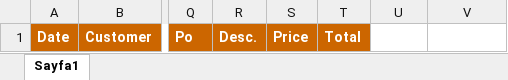
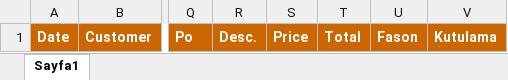
Before and after one commit to Thusuaso/socket, an Excel workbook: excel/sablonlar/forwarding_excel.xlsx, sheet Sayfa1, drawn as a sheet; only a part is shown, gaps mark what is left out; values as stored, in another font and other column widths than the file's, no borders; the diff names each change by its address in the sheet, - before the commit and + after, or states it on an @@ line.

```diff
--- a/excel/sablonlar/forwarding_excel.xlsx (sheet Sayfa1)
+++ b/excel/sablonlar/forwarding_excel.xlsx (sheet Sayfa1)
-U1: (empty)
+U1: Fason
-U1:V1 fill: none
+U1:V1 fill: #CC6600
-V1: (empty)
+V1: Kutulama
```
Also changed, not shown: excel/dosyalar/forwarding_excel.xlsx, excel/dosyalar/production_excel.xlsx, 3 other files.
